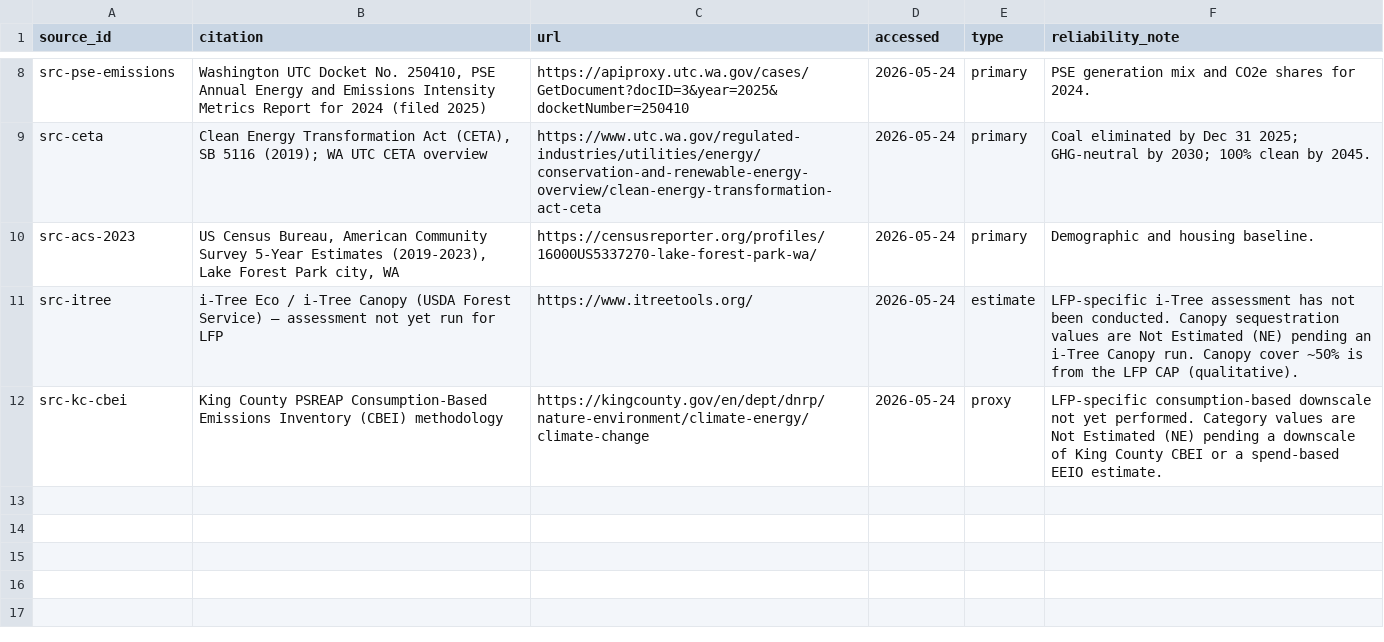
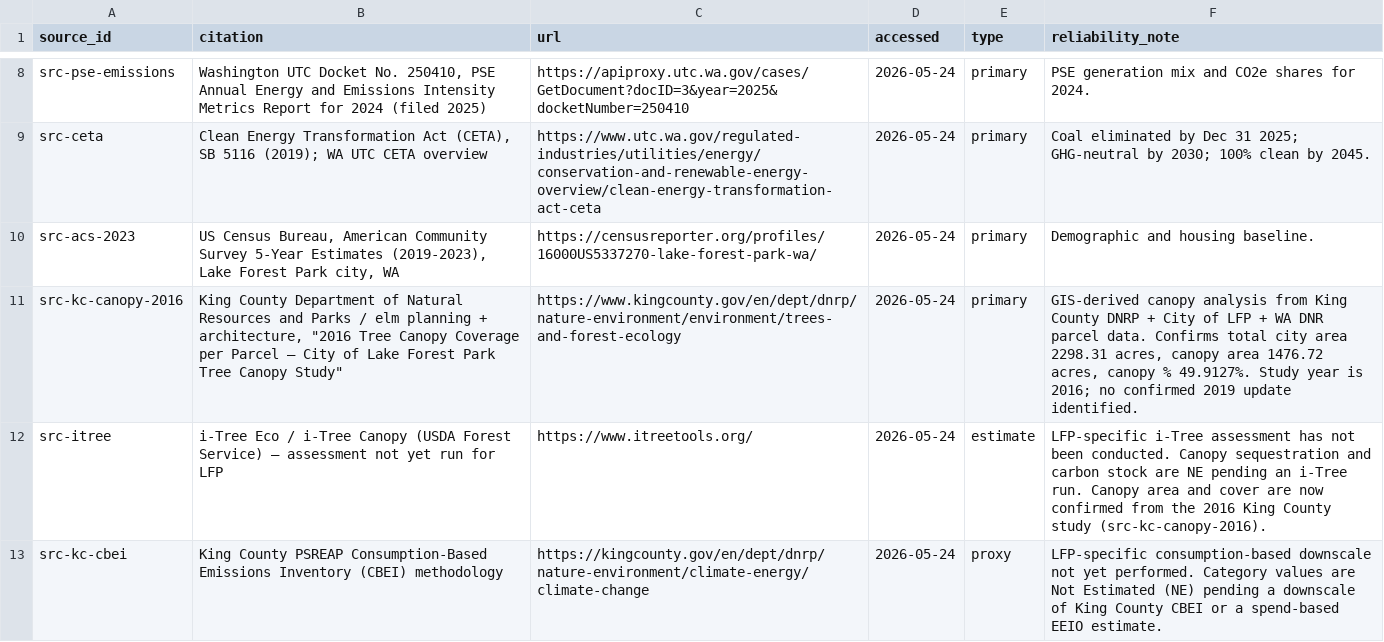
Before and after one commit to kelaxten/lfp-climate, a CSV file: public/data/sources.csv, drawn as a sheet; only a part is shown, gaps mark what is left out.

```diff
--- a/public/data/sources.csv
+++ b/public/data/sources.csv
@@ -10,3 +10,4 @@ src-ceta,"Clean Energy Transformation Act (CETA), SB 5116 (2019); WA UTC CETA ov
 src-acs-2023,"US Census Bureau, American Community Survey 5-Year Estimates (2019-2023), Lake Forest Park city, WA",https://censusreporter.org/profiles/16000US5337270-lake-forest-park-wa/,2026-05-24,primary,"Demographic and housing baseline."
-src-itree,"i-Tree Eco / i-Tree Canopy (USDA Forest Service) — assessment not yet run for LFP",https://www.itreetools.org/,2026-05-24,estimate,"LFP-specific i-Tree assessment has not been conducted. Canopy sequestration values are Not Estimated (NE) pending an i-Tree Canopy run. Canopy cover ~50% is from the LFP CAP (qualitative)."
+src-kc-canopy-2016,"King County Department of Natural Resources and Parks / elm planning + architecture, ""2016 Tree Canopy Coverage per Parcel — City of Lake Forest Park Tree Canopy Study""",https://www.kingcounty.gov/en/dept/dnrp/nature-environment/environment/trees-and-forest-ecology,2026-05-24,primary,"GIS-derived canopy analysis from King County DNRP + City of LFP + WA DNR parcel data. Confirms total city area 2298.31 acres, canopy area 1476.72 acres, canopy % 49.9127%. Study year is 2016; no confirmed 2019 update identified."
+src-itree,"i-Tree Eco / i-Tree Canopy (USDA Forest Service) — assessment not yet run for LFP",https://www.itreetools.org/,2026-05-24,estimate,"LFP-specific i-Tree assessment has not been conducted. Canopy sequestration and carbon stock are NE pending an i-Tree run. Canopy area and cover are now confirmed from the 2016 King County study (src-kc-canopy-2016)."
 src-kc-cbei,"King County PSREAP Consumption-Based Emissions Inventory (CBEI) methodology",https://kingcounty.gov/en/dept/dnrp/nature-environment/climate-energy/climate-change,2026-05-24,proxy,"LFP-specific consumption-based downscale not yet performed. Category values are Not Estimated (NE) pending a downscale of King County CBEI or a spend-based EEIO estimate."
```
Also changed, not shown: public/data/canopy_afolu.csv, 2 other files.
